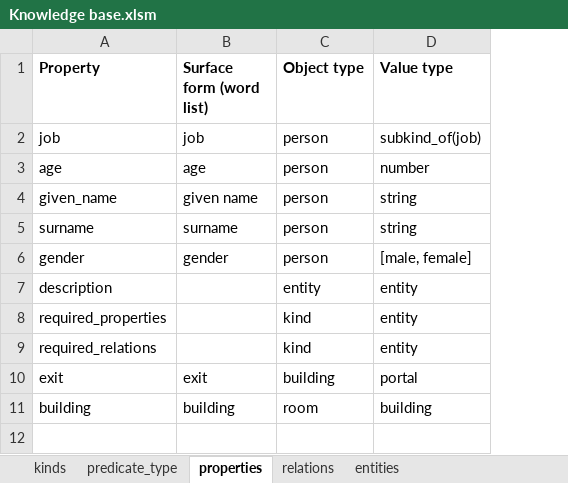
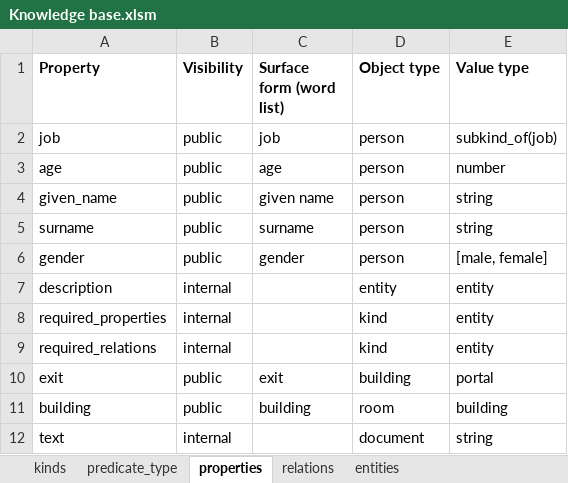
Before and after one commit to ianhorswill/MKULTRA, an Excel workbook: Assets/Ontology/Knowledge base.xlsm, sheet properties, drawn as a sheet; values as stored, in another font and other column widths than the file's, no borders; the diff names each change by its address in the sheet, - before the commit and + after, or states it on an @@ line.

Commit message:
Added visibility information to attributes
describe/3 no longer lists internal attributes

```diff
--- a/Assets/Ontology/Knowledge base.xlsm (sheet properties)
+++ b/Assets/Ontology/Knowledge base.xlsm (sheet properties)
+column B (Visibility), rows 2-11: public | public | public | public | public | internal | internal | internal | public | public
+row 12: text | internal |  | document | string
```
Also changed, not shown: sheet relations, 4 other files.
